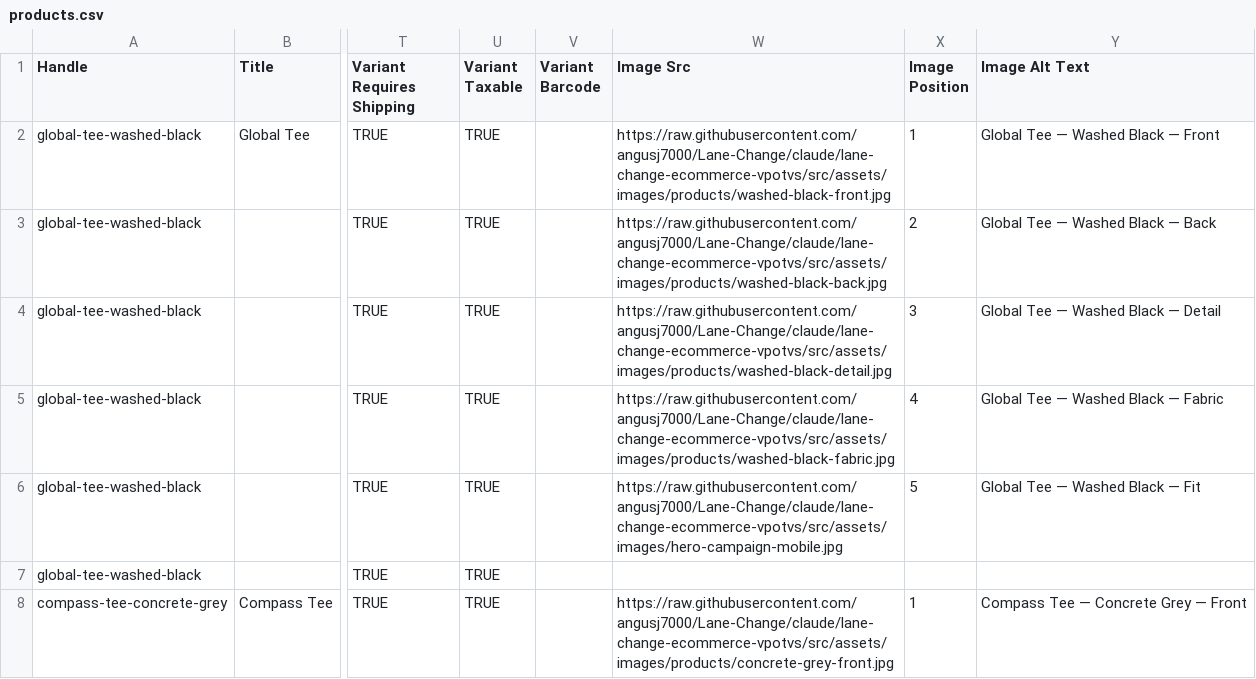
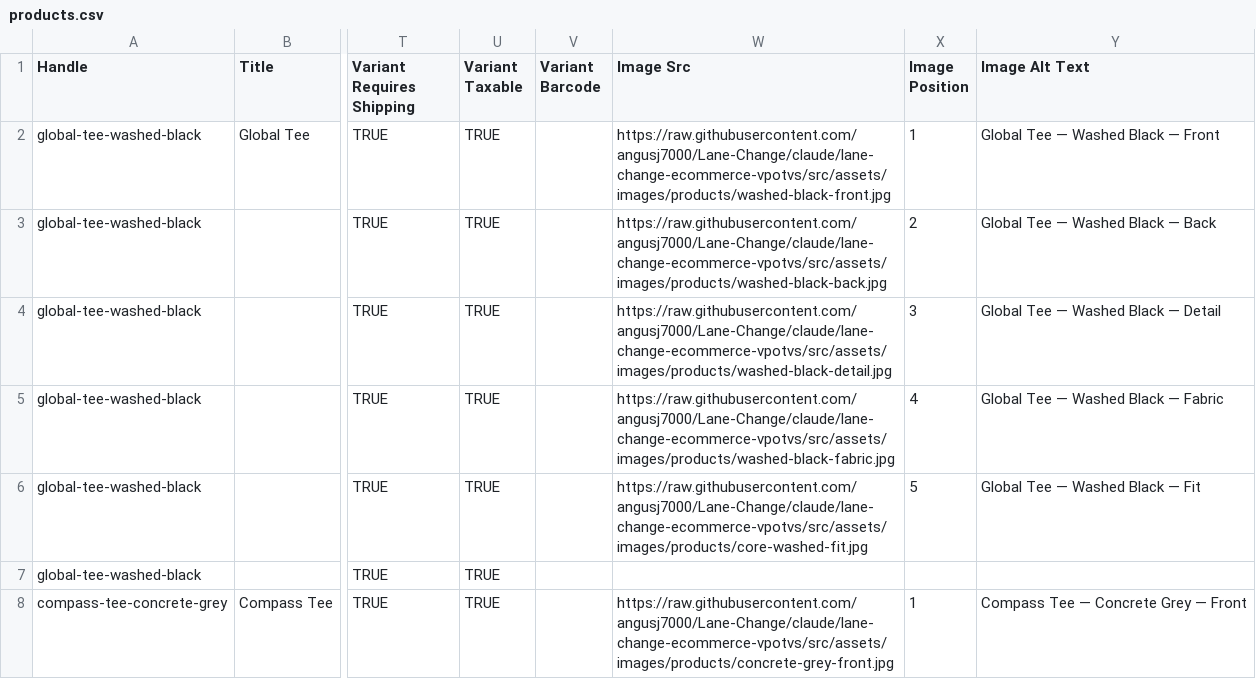
Before and after one commit to angusj7000/Lane-Change, a CSV file: shopify/products.csv, drawn as a sheet; only a part is shown, gaps mark what is left out; the diff covers the shown part only; the diff names each change by its address in the sheet, - before the commit and + after, or states it on an @@ line.

```diff
--- a/shopify/products.csv
+++ b/shopify/products.csv
-W6 (Image Src): https://raw.githubusercontent.com/angusj7000/Lane-Change/claude/lane-change-ecommerce-vpotvs/src/assets/images/hero-campaign-mobile.jpg
+W6 (Image Src): https://raw.githubusercontent.com/angusj7000/Lane-Change/claude/lane-change-ecommerce-vpotvs/src/assets/images/products/core-washed-fit.jpg
```
Also changed, not shown: 4 edited cells elsewhere in this file, 20 other files.
